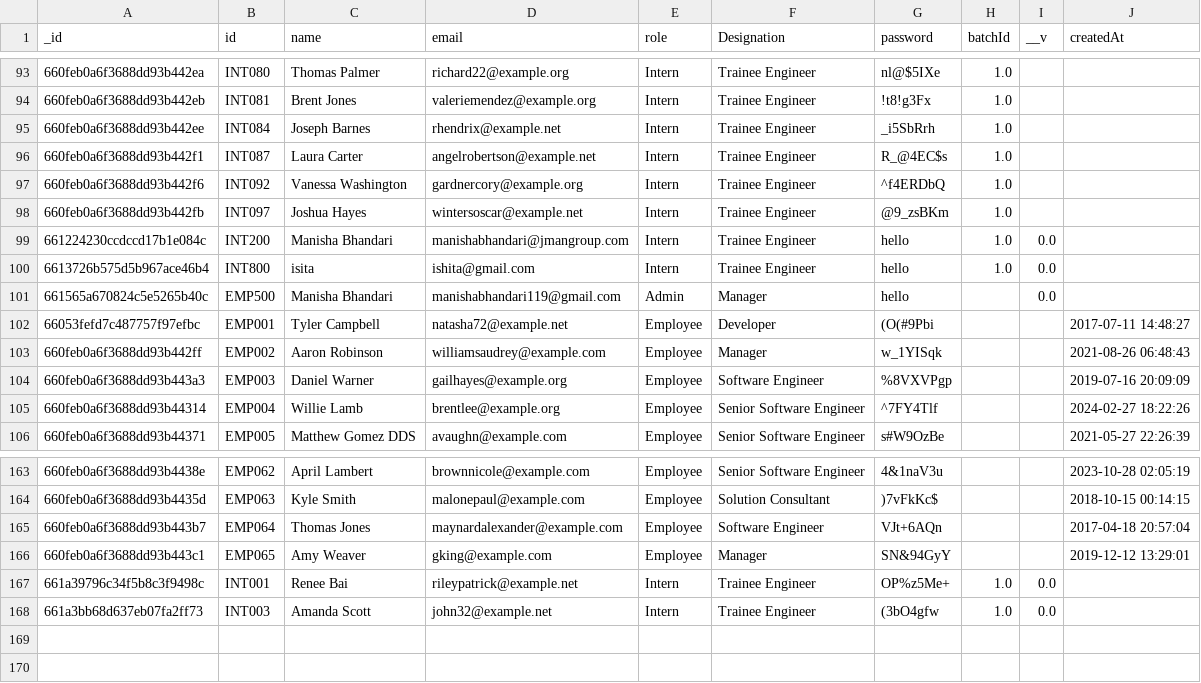
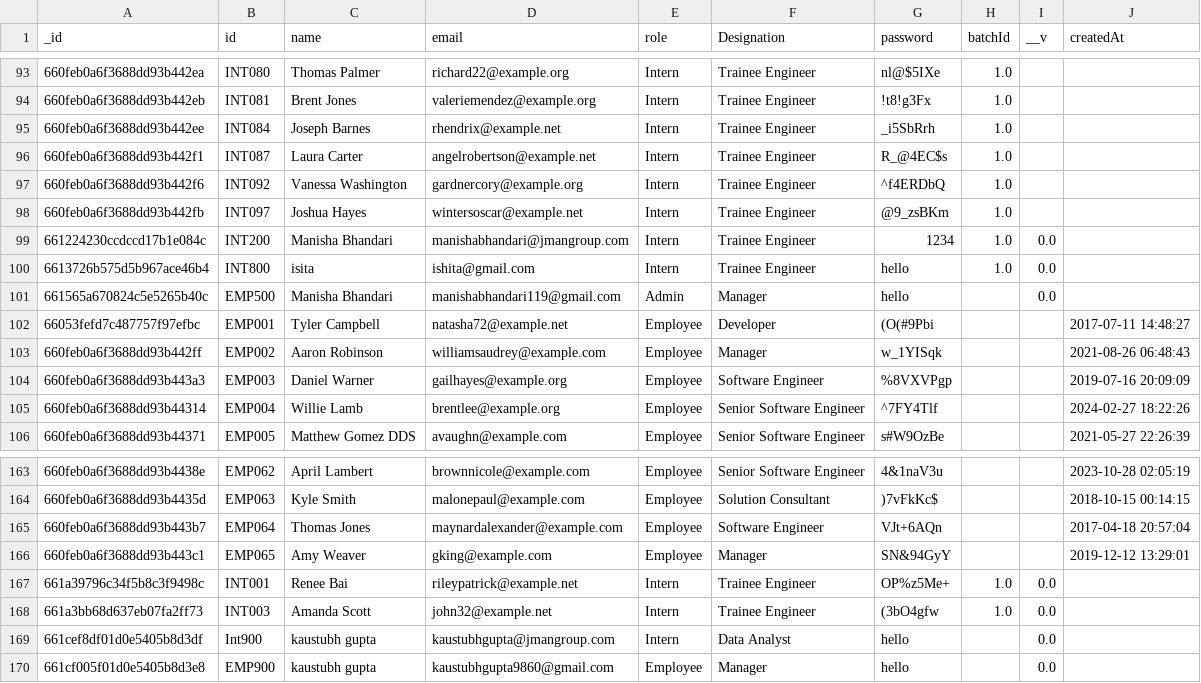
Before and after one commit to Manii7663/Project, a CSV file: server/staging_raw_data/users.csv, drawn as a sheet; only a part is shown, gaps mark what is left out.

```diff
--- a/server/staging_raw_data/users.csv
+++ b/server/staging_raw_data/users.csv
@@ -98,3 +98,3 @@ _id,id,name,email,role,Designation,password,batchId,__v,createdAt
 660feb0a6f3688dd93b442fb,INT097,Joshua Hayes,wintersoscar@example.net,Intern,Trainee Engineer,@9_zsBKm,1.0,,
-661224230ccdccd17b1e084c,INT200,Manisha Bhandari,manishabhandari@jmangroup.com,Intern,Trainee Engineer,hello,1.0,0.0,
+661224230ccdccd17b1e084c,INT200,Manisha Bhandari,manishabhandari@jmangroup.com,Intern,Trainee Engineer,1234,1.0,0.0,
 6613726b575d5b967ace46b4,INT800,isita,ishita@gmail.com,Intern,Trainee Engineer,hello,1.0,0.0,
@@ -168 +168,3 @@ _id,id,name,email,role,Designation,password,batchId,__v,createdAt
 661a3bb68d637eb07fa2ff73,INT003,Amanda Scott,john32@example.net,Intern,Trainee Engineer,(3bO4gfw,1.0,0.0,
+661cef8df01d0e5405b8d3df,Int900,kaustubh gupta,kaustubhgupta@jmangroup.com,Intern,Data Analyst,hello,,0.0,
+661cf005f01d0e5405b8d3e8,EMP900,kaustubh gupta,kaustubhgupta9860@gmail.com,Employee,Manager,hello,,0.0,
```
Also changed, not shown: server/staging_raw_data/trainingsessions.csv, 33 other files.
